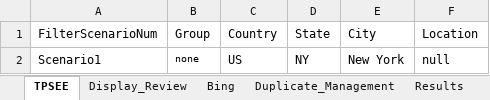
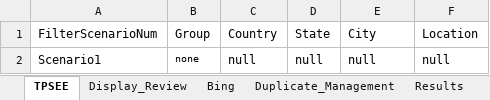
Before and after one commit to DAC-Projects/DACAutomation, an Excel workbook: data/Filter.xlsx, sheet TPSEE, drawn as a sheet; values as stored, in another font and other column widths than the file's, no borders; the diff names each change by its address in the sheet, - before the commit and + after, or states it on an @@ line.

```diff
--- a/data/Filter.xlsx (sheet TPSEE)
+++ b/data/Filter.xlsx (sheet TPSEE)
-C2 (Country): US
+C2 (Country): null
-D2 (State): NY
+D2 (State): null
-E2 (City): New York
+E2 (City): null
```
Also changed, not shown: sheet Duplicate_Management, sheet Bing, data/GroupAndAccountKeywords.xlsx, data/Reviews.xlsx, 12 other files.
